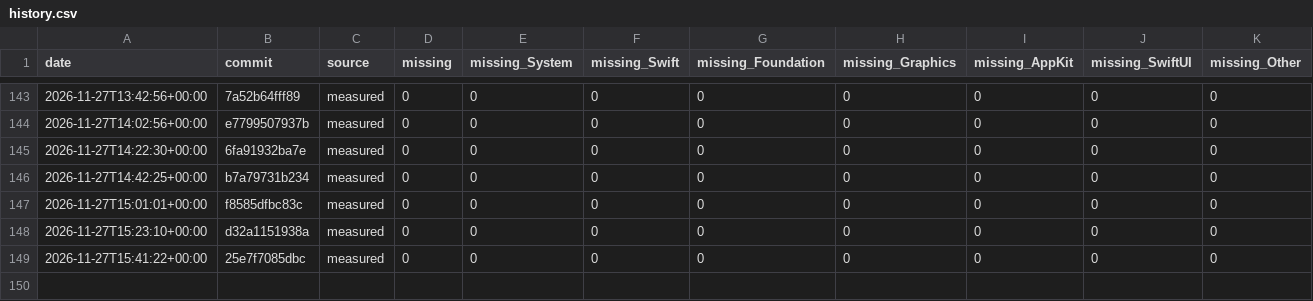
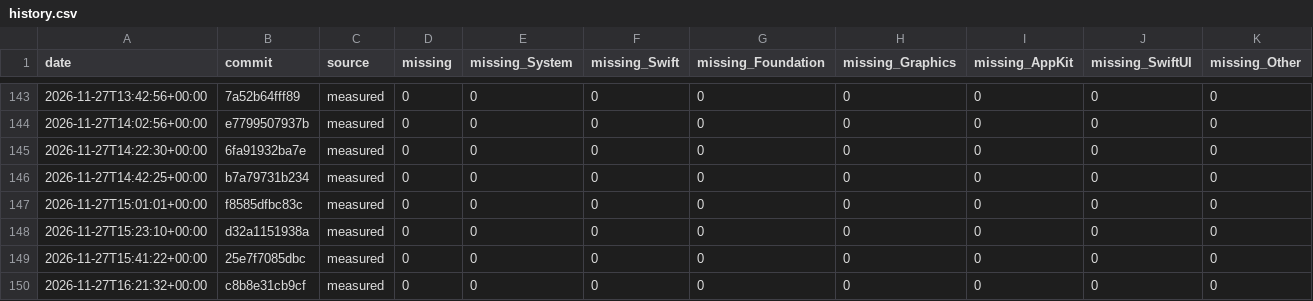
Before and after one commit to GhouI/bitten, a CSV file: history.csv, drawn as a sheet; only a part is shown, gaps mark what is left out.

```diff
--- a/history.csv
+++ b/history.csv
@@ -149 +149,2 @@ date,commit,source,missing,missing_System,missing_Swift,missing_Foundation,missi
 2026-11-27T15:41:22+00:00,25e7f7085dbc,measured,0,0,0,0,0,0,0,0
+2026-11-27T16:21:32+00:00,c8b8e31cb9cf,measured,0,0,0,0,0,0,0,0
```
Also changed, not shown: 1 other file.
